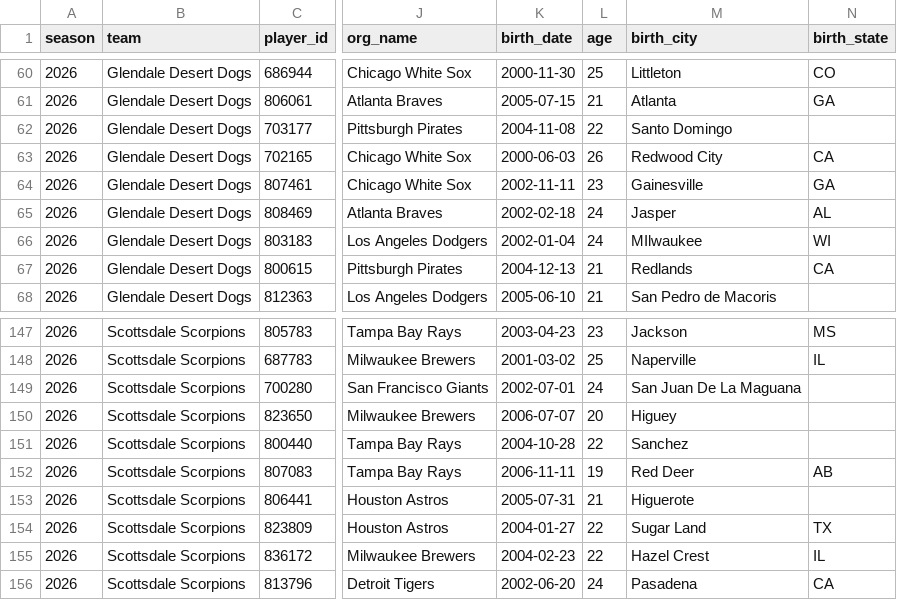
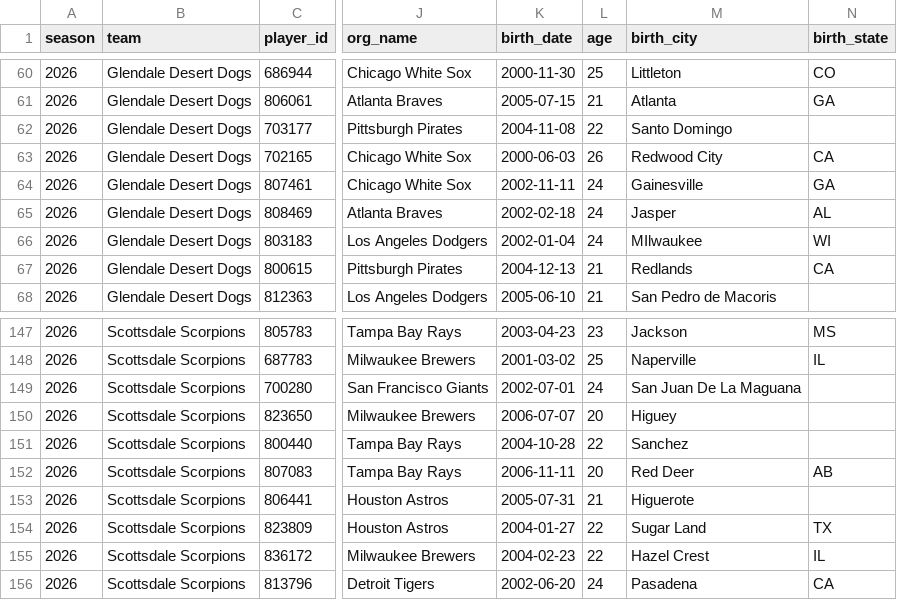
Before and after one commit to josh-hoff/AFL, a CSV file: data/2026/roster.csv, drawn as a sheet; only a part is shown, gaps mark what is left out; the diff names each change by its address in the sheet, - before the commit and + after, or states it on an @@ line.

```diff
--- a/data/2026/roster.csv
+++ b/data/2026/roster.csv
-L64 (age): 23
+L64 (age): 24
-L152 (age): 19
+L152 (age): 20
```
Also changed, not shown: data/2026/decisions.csv, data/2026/pitcher_appearances.csv, 10 other files.
